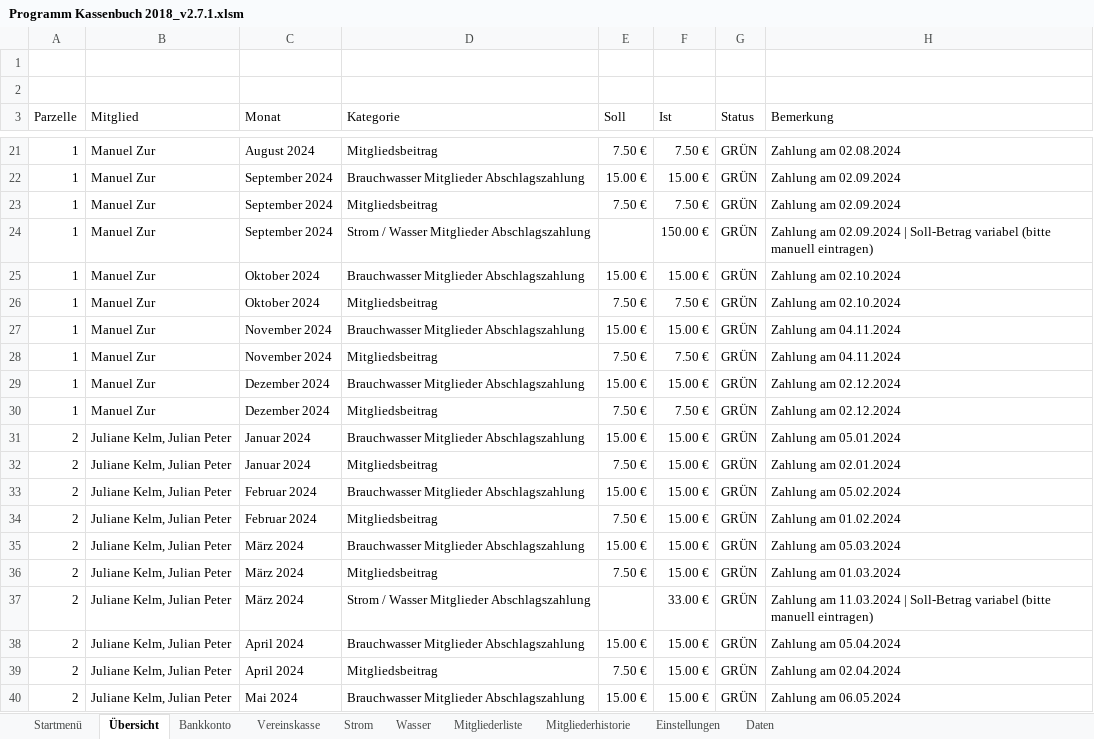
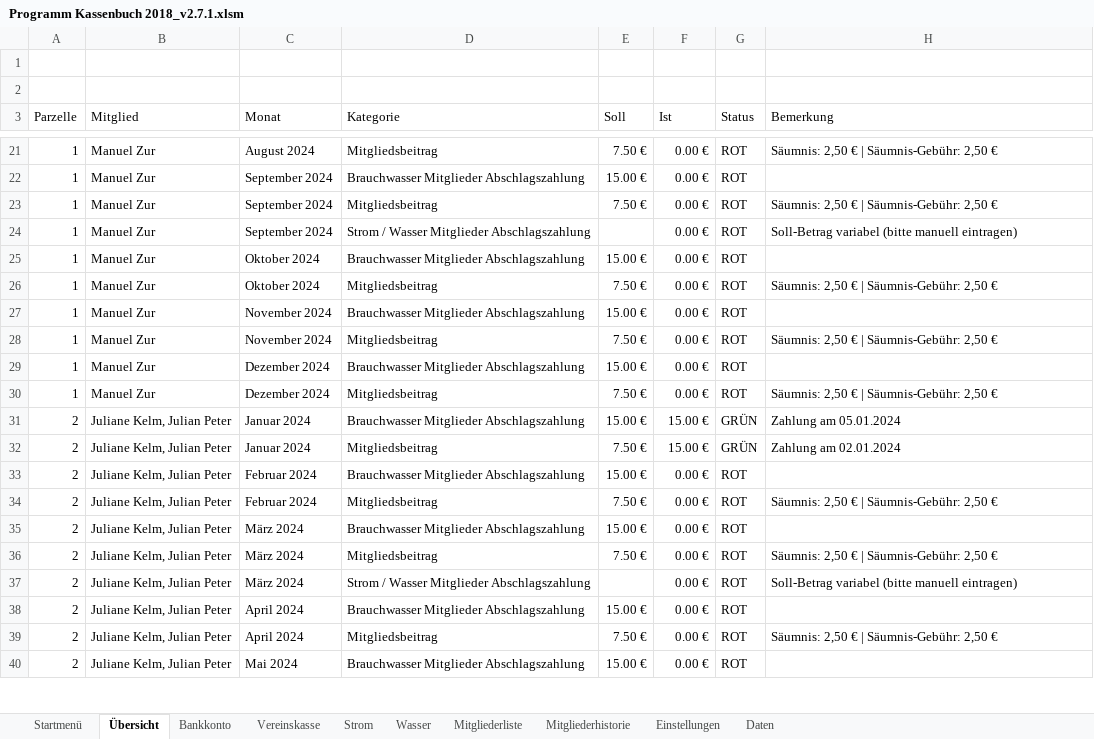
Before and after one commit to saschapreussler/Mein-Excel-Projekt, an Excel workbook: excel/Programm Kassenbuch 2018_v2.7.1.xlsm, sheet Übersicht, drawn as a sheet; only a part is shown, gaps mark what is left out; values as stored, in another font and other column widths than the file's, no cell formats; charts and pictures not drawn; the diff covers the shown part only; the diff names each change by its address in the sheet, - before the commit and + after, or states it on an @@ line.

```diff
--- a/excel/Programm Kassenbuch 2018_v2.7.1.xlsm (sheet Übersicht)
+++ b/excel/Programm Kassenbuch 2018_v2.7.1.xlsm (sheet Übersicht)
-F21 (Ist): 7.50 €
+F21 (Ist): 0.00 €
-G21:G30 (Status): GRÜN
+G21:G30 (Status): ROT
-H21 (Bemerkung): Zahlung am 02.08.2024
+H21 (Bemerkung): Säumnis: 2,50 € | Säumnis-Gebühr: 2,50 €
-F22 (Ist): 15.00 €
+F22 (Ist): 0.00 €
-H22 (Bemerkung): Zahlung am 02.09.2024
+H22 (Bemerkung): (empty)
-F23 (Ist): 7.50 €
+F23 (Ist): 0.00 €
-H23 (Bemerkung): Zahlung am 02.09.2024
+H23 (Bemerkung): Säumnis: 2,50 € | Säumnis-Gebühr: 2,50 €
-F24 (Ist): 150.00 €
+F24 (Ist): 0.00 €
-H24 (Bemerkung): Zahlung am 02.09.2024 | Soll-Betrag variabel…
+H24 (Bemerkung): Soll-Betrag variabel…
-F25 (Ist): 15.00 €
+F25 (Ist): 0.00 €
-H25 (Bemerkung): Zahlung am 02.10.2024
+H25 (Bemerkung): (empty)
-F26 (Ist): 7.50 €
+F26 (Ist): 0.00 €
-H26 (Bemerkung): Zahlung am 02.10.2024
+H26 (Bemerkung): Säumnis: 2,50 € | Säumnis-Gebühr: 2,50 €
-F27 (Ist): 15.00 €
+F27 (Ist): 0.00 €
-H27 (Bemerkung): Zahlung am 04.11.2024
+H27 (Bemerkung): (empty)
-F28 (Ist): 7.50 €
+F28 (Ist): 0.00 €
-H28 (Bemerkung): Zahlung am 04.11.2024
+H28 (Bemerkung): Säumnis: 2,50 € | Säumnis-Gebühr: 2,50 €
-F29 (Ist): 15.00 €
+F29 (Ist): 0.00 €
-H29 (Bemerkung): Zahlung am 02.12.2024
+H29 (Bemerkung): (empty)
-F30 (Ist): 7.50 €
+F30 (Ist): 0.00 €
-H30 (Bemerkung): Zahlung am 02.12.2024
+H30 (Bemerkung): Säumnis: 2,50 € | Säumnis-Gebühr: 2,50 €
-F33:F36 (Ist): 15.00 €
+F33:F36 (Ist): 0.00 €
-G33:G40 (Status): GRÜN
+G33:G40 (Status): ROT
-H33 (Bemerkung): Zahlung am 05.02.2024
+H33 (Bemerkung): (empty)
-H34 (Bemerkung): Zahlung am 01.02.2024
+H34 (Bemerkung): Säumnis: 2,50 € | Säumnis-Gebühr: 2,50 €
-H35 (Bemerkung): Zahlung am 05.03.2024
+H35 (Bemerkung): (empty)
-H36 (Bemerkung): Zahlung am 01.03.2024
+H36 (Bemerkung): Säumnis: 2,50 € | Säumnis-Gebühr: 2,50 €
-F37 (Ist): 33.00 €
+F37 (Ist): 0.00 €
-H37 (Bemerkung): Zahlung am 11.03.2024 | Soll-Betrag variabel…
+H37 (Bemerkung): Soll-Betrag variabel…
-F38:F40 (Ist): 15.00 €
+F38:F40 (Ist): 0.00 €
-H38 (Bemerkung): Zahlung am 05.04.2024
+H38 (Bemerkung): (empty)
-H39 (Bemerkung): Zahlung am 02.04.2024
+H39 (Bemerkung): Säumnis: 2,50 € | Säumnis-Gebühr: 2,50 €
-H40 (Bemerkung): Zahlung am 06.05.2024
+H40 (Bemerkung): (empty)
```
Also changed, not shown: 947 edited cells elsewhere in this sheet, sheet Bankkonto, sheet Daten, cell formats, charts or pictures.
